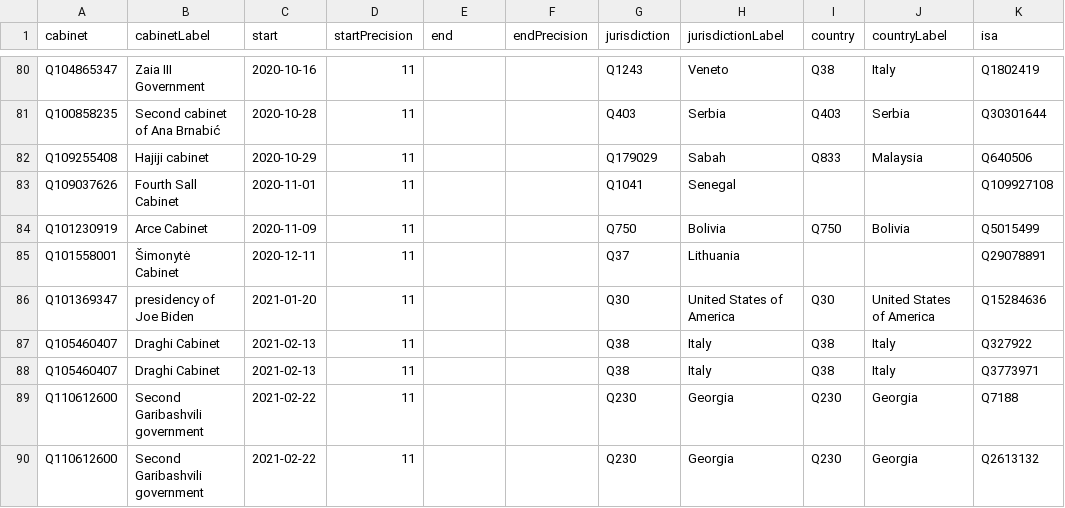
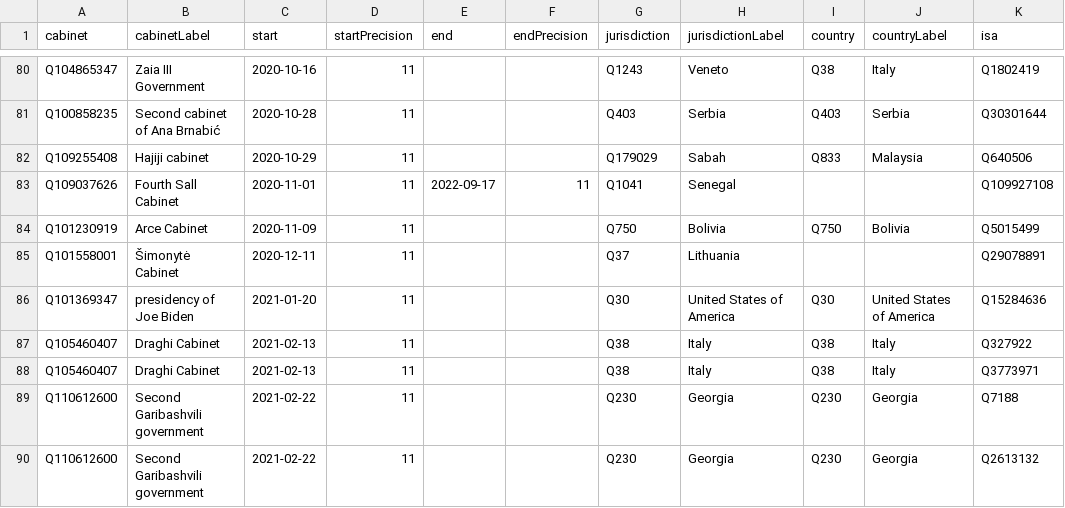
Before and after one commit to every-politician-scrapers/current-governments-enwiki, a CSV file: data/wikidata.csv, drawn as a sheet; only a part is shown, gaps mark what is left out; the diff names each change by its address in the sheet, - before the commit and + after, or states it on an @@ line.

Commit message:
Compare external sources to Wikidata

```diff
--- a/data/wikidata.csv
+++ b/data/wikidata.csv
-E83 (end): (empty)
+E83 (end): 2022-09-17
-F83 (endPrecision): (empty)
+F83 (endPrecision): 11
```
